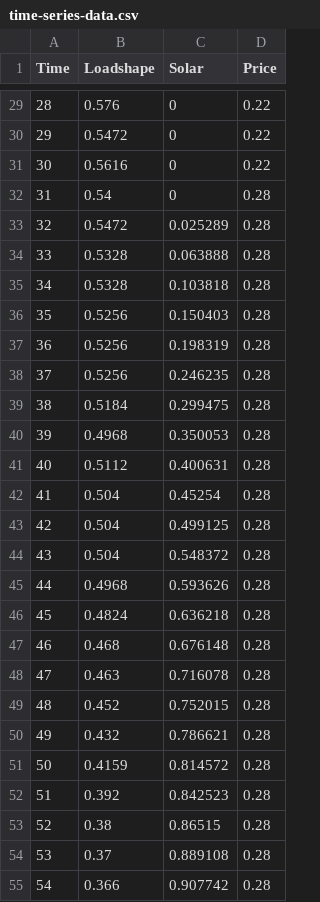
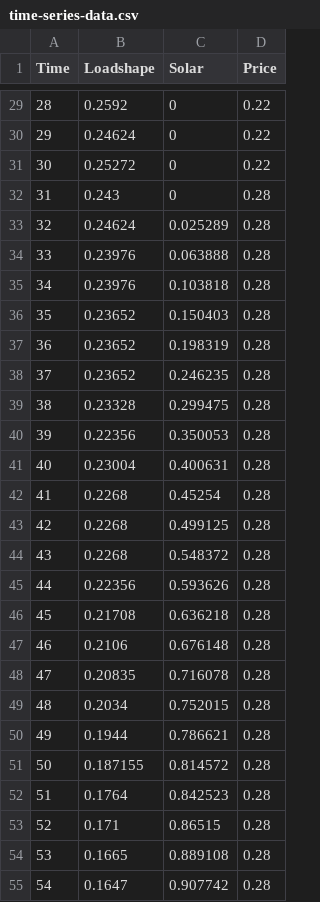
Before and after one commit to GRIDAPPSD/app-deconfliction, a CSV file: competing-apps/competing-app/time-series-data.csv, drawn as a sheet; only a part is shown, gaps mark what is left out; the diff covers the shown part only.

```diff
--- a/competing-apps/competing-app/time-series-data.csv
+++ b/competing-apps/competing-app/time-series-data.csv
@@ -29,27 +29,27 @@ Time,Loadshape,Solar,Price
-28,0.576,0,0.22
-29,0.5472,0,0.22
-30,0.5616,0,0.22
-31,0.54,0,0.28
-32,0.5472,0.025289,0.28
-33,0.5328,0.063888,0.28
-34,0.5328,0.103818,0.28
-35,0.5256,0.150403,0.28
-36,0.5256,0.198319,0.28
-37,0.5256,0.246235,0.28
-38,0.5184,0.299475,0.28
-39,0.4968,0.350053,0.28
-40,0.5112,0.400631,0.28
-41,0.504,0.45254,0.28
-42,0.504,0.499125,0.28
-43,0.504,0.548372,0.28
-44,0.4968,0.593626,0.28
-45,0.4824,0.636218,0.28
-46,0.468,0.676148,0.28
-47,0.463,0.716078,0.28
-48,0.452,0.752015,0.28
-49,0.432,0.786621,0.28
-50,0.4159,0.814572,0.28
-51,0.392,0.842523,0.28
-52,0.38,0.86515,0.28
-53,0.37,0.889108,0.28
-54,0.366,0.907742,0.28
+28,0.2592,0,0.22
+29,0.24624,0,0.22
+30,0.25272,0,0.22
+31,0.243,0,0.28
+32,0.24624,0.025289,0.28
+33,0.23976,0.063888,0.28
+34,0.23976,0.103818,0.28
+35,0.23652,0.150403,0.28
+36,0.23652,0.198319,0.28
+37,0.23652,0.246235,0.28
+38,0.23328,0.299475,0.28
+39,0.22356,0.350053,0.28
+40,0.23004,0.400631,0.28
+41,0.2268,0.45254,0.28
+42,0.2268,0.499125,0.28
+43,0.2268,0.548372,0.28
+44,0.22356,0.593626,0.28
+45,0.21708,0.636218,0.28
+46,0.2106,0.676148,0.28
+47,0.20835,0.716078,0.28
+48,0.2034,0.752015,0.28
+49,0.1944,0.786621,0.28
+50,0.187155,0.814572,0.28
+51,0.1764,0.842523,0.28
+52,0.171,0.86515,0.28
+53,0.1665,0.889108,0.28
+54,0.1647,0.907742,0.28
```
Also changed, not shown: 69 edited cells elsewhere in this file, 2 other files.
